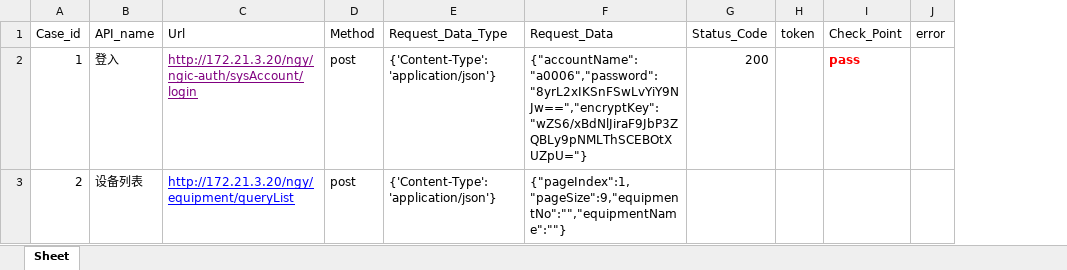
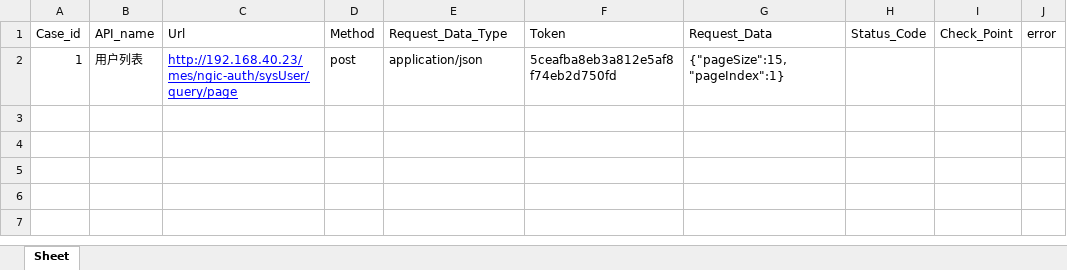
Before and after one commit to juzihonglma/jiekou, an Excel workbook: data/test.xlsx, sheet Sheet, drawn as a sheet; values as stored, in another font and other column widths than the file's, no borders; removed rows and columns are numbered as before the commit, all else as after; the diff names each change by its address in the sheet, - before the commit and + after, or states it on an @@ line.

```diff
--- a/data/test.xlsx (sheet Sheet)
+++ b/data/test.xlsx (sheet Sheet)
+column F (Token), row 2: 5ceafba8eb3a812e5af8f74eb2d750fd
-column H (token), empty
-B2 (API_name): 登入
+B2 (API_name): 用户列表
-C2 (Url): http://172.21.3.20/ngy/ngic-auth/sysAccount/login
+C2 (Url): http://192.168.40.23/mes/ngic-auth/sysUser/query/page
-C2 text colour: #800080
+C2 text colour: #0000FF
-E2 (Request_Data_Type): {'Content-Type': 'application/json'}
+E2 (Request_Data_Type): application/json
-G2 (Request_Data): {"accountName":"a0006","password":"8yrL2xIKSnFSwLvYiY9NJw==","encryptKey":"wZS6/xBdNlJiraF9JbP3ZQBLy9pNMLThSCEBOtXUZpU="}
+G2 (Request_Data): {"pageSize":15,"pageIndex":1}
-H2 (Status_Code): 200
+H2 (Status_Code): (empty)
-I2 (Check_Point): pass
+I2 (Check_Point): (empty)
-row 3: 2 | 设备列表 | http://172.21.3.20/ngy/equipment/queryList | post | {'Content-Type': 'application/json'} | {"pageIndex":1,"pageSize":9,"equipmentNo":"","equipmentName":""}
```
Also changed, not shown: 5 other files.
